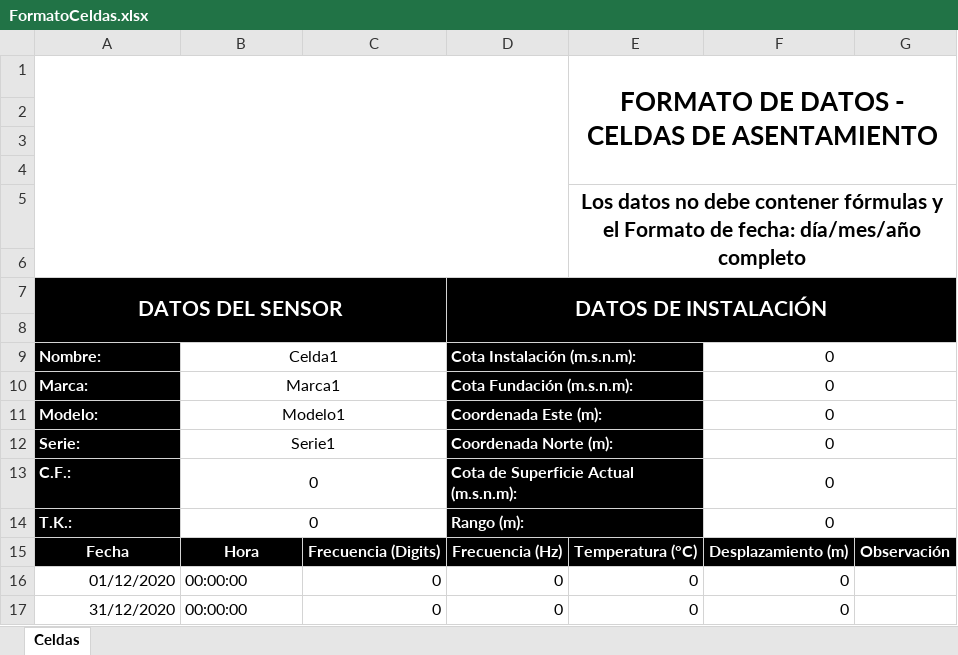
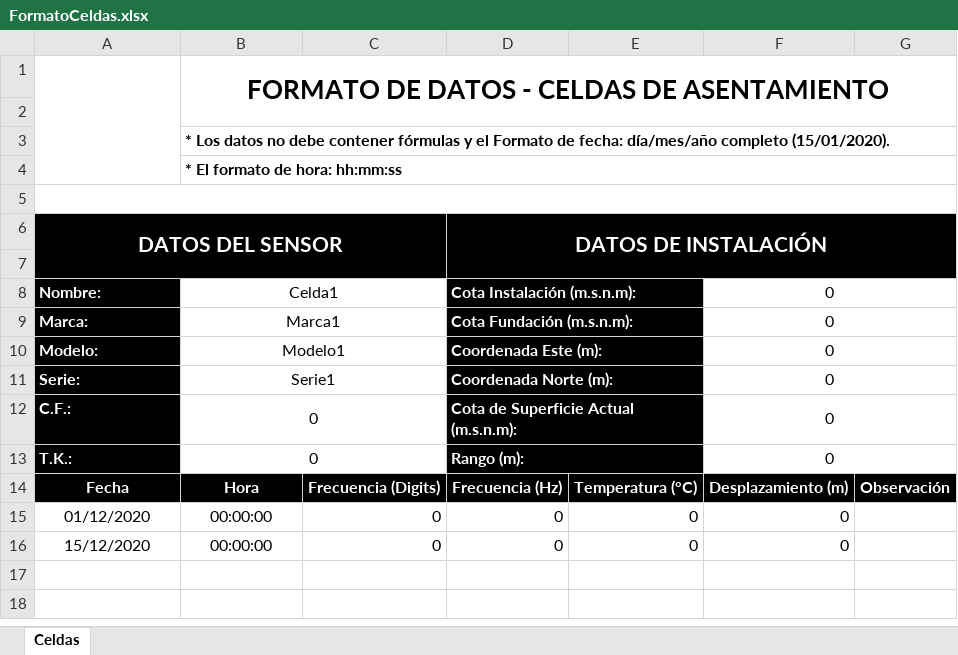
Before and after one commit to ivanrv23/E-Monitoring-SqlServer, an Excel workbook: resources/formatos/FormatoCeldas.xlsx, sheet Celdas, drawn as a sheet; values as stored, in another font and other column widths than the file's, no borders; charts and pictures not drawn; removed rows and columns are numbered as before the commit, all else as after; the diff names each change by its address in the sheet, - before the commit and + after, or states it on an @@ line.

```diff
--- a/resources/formatos/FormatoCeldas.xlsx (sheet Celdas)
+++ b/resources/formatos/FormatoCeldas.xlsx (sheet Celdas)
-row 1:  |  |  |  | FORMATO DE DATOS - CELDAS DE ASENTAMIENTO
+row 1:  | FORMATO DE DATOS - CELDAS DE ASENTAMIENTO
-B3: (empty)
+B3: * Los datos no debe contener fórmulas y el Formato de fecha: día/mes/año completo (15/01/2020).
+B3:G3 merged
-B4: (empty)
+B4: * El formato de hora: hh:mm:ss
+B4:G4 merged
-row 5:  |  |  |  | Los datos no debe contener fórmulas y el Formato de fecha: día/mes/año completo
+A5:G5 merged
-A15:A16 alignment: right
+A15:A16 alignment: center
-B15:B16 alignment: left
+B15:B16 alignment: center
-A16: 31/12/2020
+A16: 15/12/2020
```
Also changed, not shown: charts or pictures, resources/formatos/FormatoAcelerografos.xlsx, resources/formatos/FormatoCotaTerreno.xlsx, 11 other files.
